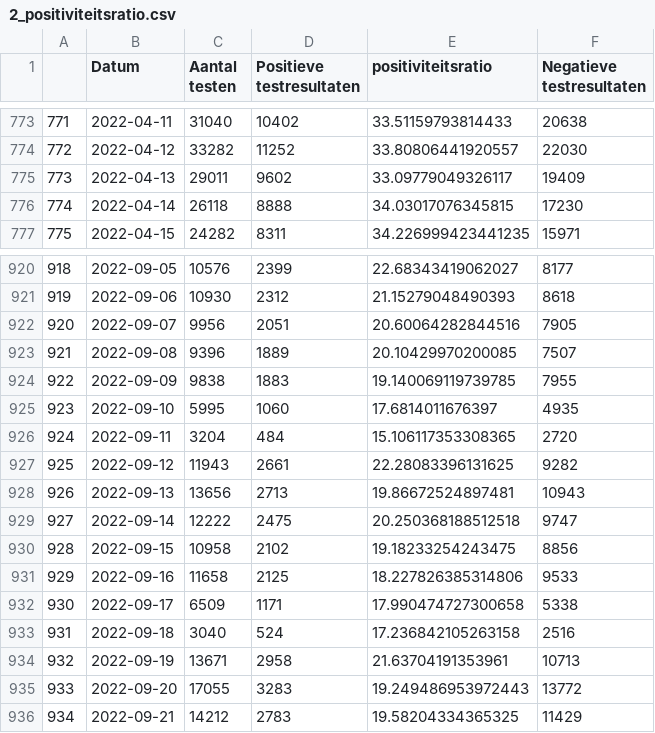
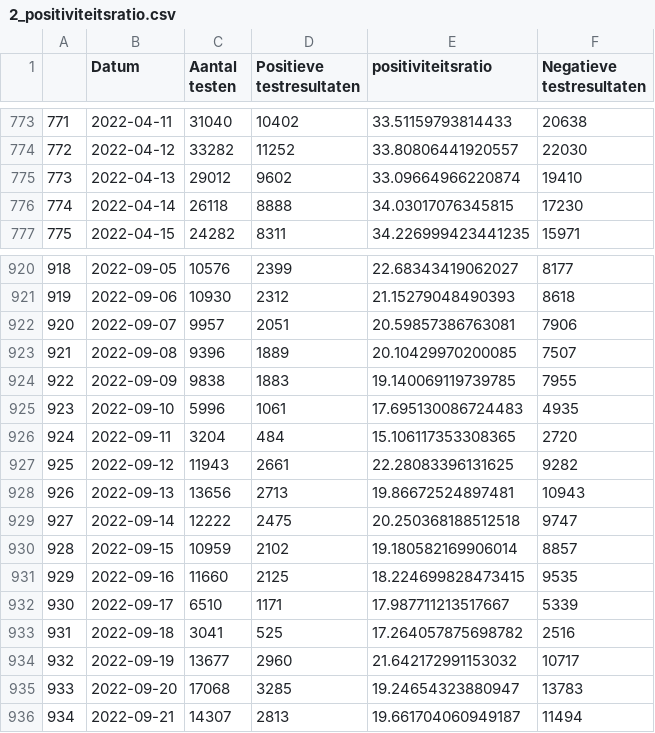
Before and after one commit to journinho/covid-19-dashboard-sciensano-2.0, a CSV file: 2_positiviteitsratio.csv, drawn as a sheet; only a part is shown, gaps mark what is left out; the diff covers the shown part only.

Commit message:
Latest data: Tue Sep 27 01:50:03 UTC 2022

```diff
--- a/2_positiviteitsratio.csv
+++ b/2_positiviteitsratio.csv
@@ -774,3 +774,3 @@
 772,2022-04-12,33282,11252,33.80806441920557,22030
-773,2022-04-13,29011,9602,33.09779049326117,19409
+773,2022-04-13,29012,9602,33.09664966220874,19410
 774,2022-04-14,26118,8888,34.03017076345815,17230
@@ -921,6 +921,6 @@
 919,2022-09-06,10930,2312,21.15279048490393,8618
-920,2022-09-07,9956,2051,20.60064282844516,7905
+920,2022-09-07,9957,2051,20.59857386763081,7906
 921,2022-09-08,9396,1889,20.10429970200085,7507
 922,2022-09-09,9838,1883,19.140069119739785,7955
-923,2022-09-10,5995,1060,17.6814011676397,4935
+923,2022-09-10,5996,1061,17.695130086724483,4935
 924,2022-09-11,3204,484,15.106117353308365,2720
@@ -929,8 +929,8 @@
 927,2022-09-14,12222,2475,20.250368188512518,9747
-928,2022-09-15,10958,2102,19.18233254243475,8856
-929,2022-09-16,11658,2125,18.227826385314806,9533
-930,2022-09-17,6509,1171,17.990474727300658,5338
-931,2022-09-18,3040,524,17.236842105263158,2516
-932,2022-09-19,13671,2958,21.63704191353961,10713
-933,2022-09-20,17055,3283,19.249486953972443,13772
-934,2022-09-21,14212,2783,19.58204334365325,11429
+928,2022-09-15,10959,2102,19.180582169906014,8857
+929,2022-09-16,11660,2125,18.224699828473415,9535
+930,2022-09-17,6510,1171,17.987711213517667,5339
+931,2022-09-18,3041,525,17.264057875698782,2516
+932,2022-09-19,13677,2960,21.642172991153032,10717
+933,2022-09-20,17068,3285,19.24654323880947,13783
+934,2022-09-21,14307,2813,19.661704060949187,11494
```
Also changed, not shown: 4 added rows and 13 edited cells elsewhere in this file, 1_besmettingen_zevendaags.csv, 3_hospitalisaties.csv, 2 other files.
